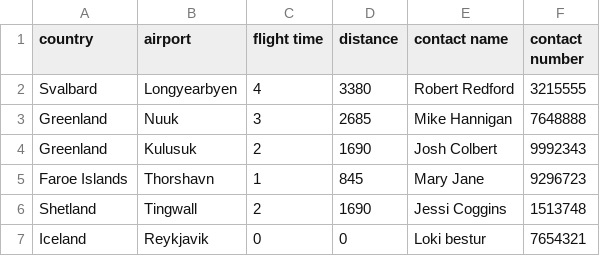
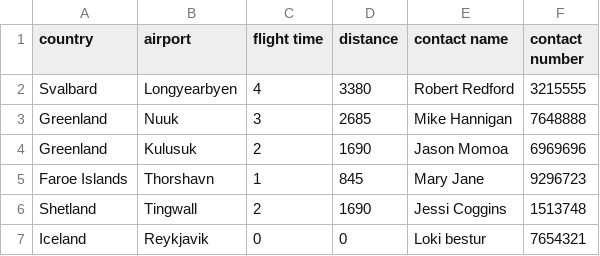
Before and after one commit to irmalexandra/vln1_chuck_nan, a CSV file: code/repo/Destination.csv, drawn as a sheet.

```diff
--- a/code/repo/Destination.csv
+++ b/code/repo/Destination.csv
@@ -3,3 +3,3 @@ Svalbard,Longyearbyen,4,3380,Robert Redford,3215555
 Greenland,Nuuk,3,2685,Mike Hannigan,7648888
-Greenland,Kulusuk,2,1690,Josh Colbert,9992343
+Greenland,Kulusuk,2,1690,Jason Momoa,6969696
 Faroe Islands,Thorshavn,1,845,Mary Jane,9296723
```
Also changed, not shown: 1 other file.
